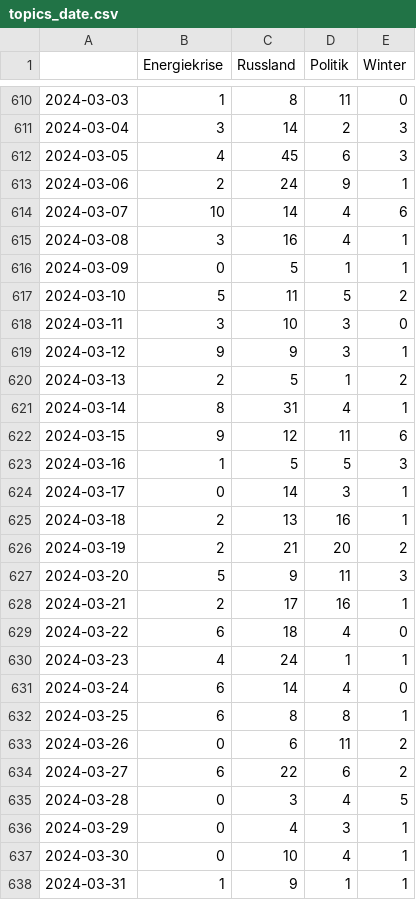
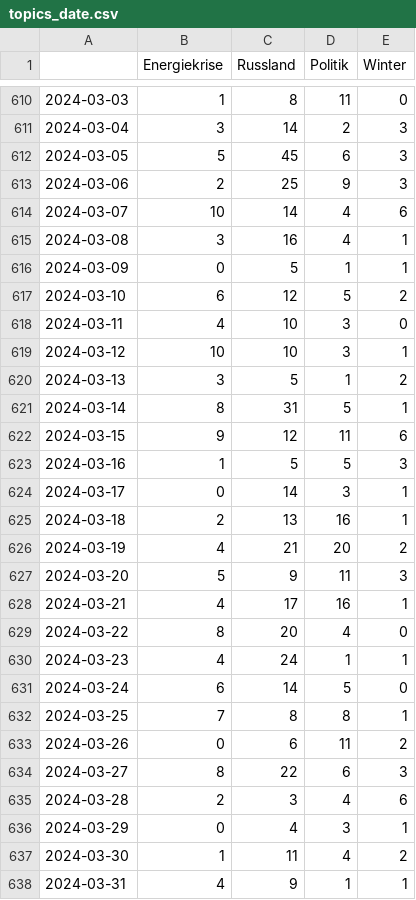
Before and after one commit to celiapi-news/winterIsComing2, a CSV file: csv/topics_date.csv, drawn as a sheet; only a part is shown, gaps mark what is left out; the diff covers the shown part only.

```diff
--- a/csv/topics_date.csv
+++ b/csv/topics_date.csv
@@ -611,4 +611,4 @@
 2024-03-04,3,14,2,3
-2024-03-05,4,45,6,3
-2024-03-06,2,24,9,1
+2024-03-05,5,45,6,3
+2024-03-06,2,25,9,3
 2024-03-07,10,14,4,6
@@ -616,7 +616,7 @@
 2024-03-09,0,5,1,1
-2024-03-10,5,11,5,2
-2024-03-11,3,10,3,0
-2024-03-12,9,9,3,1
-2024-03-13,2,5,1,2
-2024-03-14,8,31,4,1
+2024-03-10,6,12,5,2
+2024-03-11,4,10,3,0
+2024-03-12,10,10,3,1
+2024-03-13,3,5,1,2
+2024-03-14,8,31,5,1
 2024-03-15,9,12,11,6
@@ -625,14 +625,14 @@
 2024-03-18,2,13,16,1
-2024-03-19,2,21,20,2
+2024-03-19,4,21,20,2
 2024-03-20,5,9,11,3
-2024-03-21,2,17,16,1
-2024-03-22,6,18,4,0
+2024-03-21,4,17,16,1
+2024-03-22,8,20,4,0
 2024-03-23,4,24,1,1
-2024-03-24,6,14,4,0
-2024-03-25,6,8,8,1
+2024-03-24,6,14,5,0
+2024-03-25,7,8,8,1
 2024-03-26,0,6,11,2
-2024-03-27,6,22,6,2
-2024-03-28,0,3,4,5
+2024-03-27,8,22,6,3
+2024-03-28,2,3,4,6
 2024-03-29,0,4,3,1
-2024-03-30,0,10,4,1
-2024-03-31,1,9,1,1
+2024-03-30,1,11,4,2
+2024-03-31,4,9,1,1
```
Also changed, not shown: 2 added rows and 2 edited cells elsewhere in this file, 4 other files.
